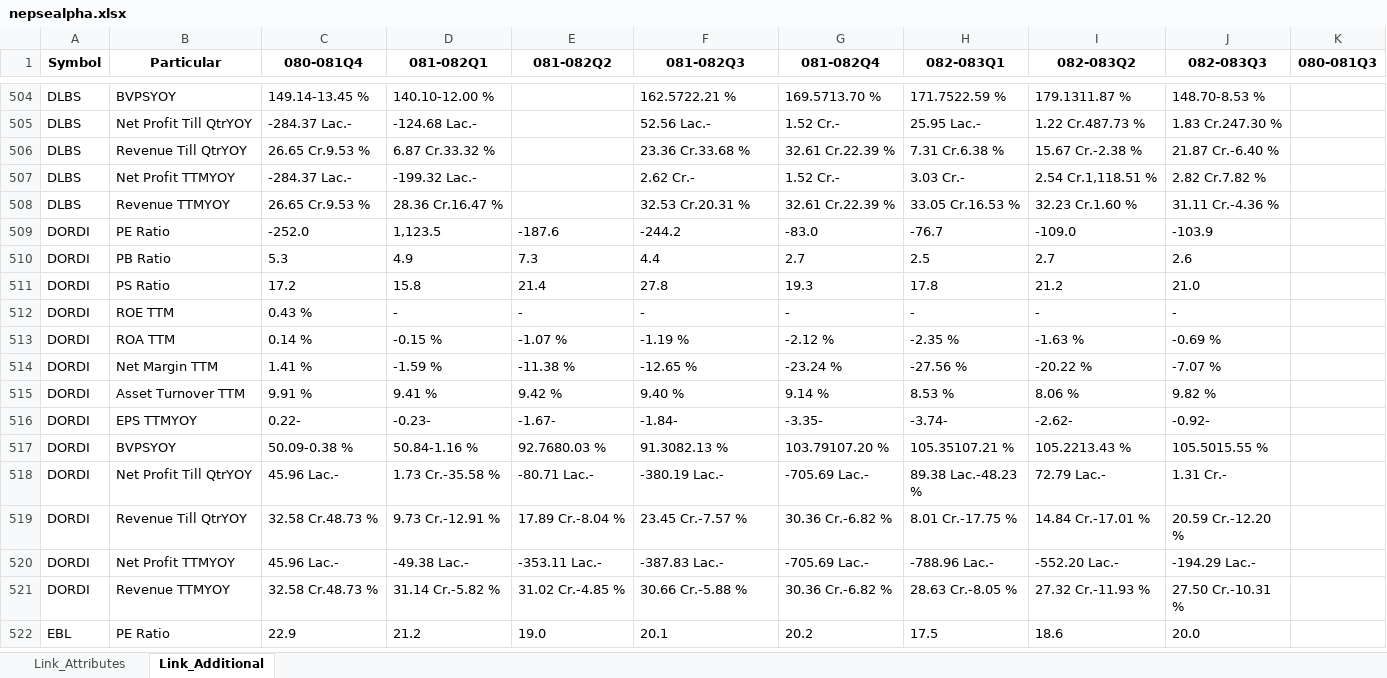
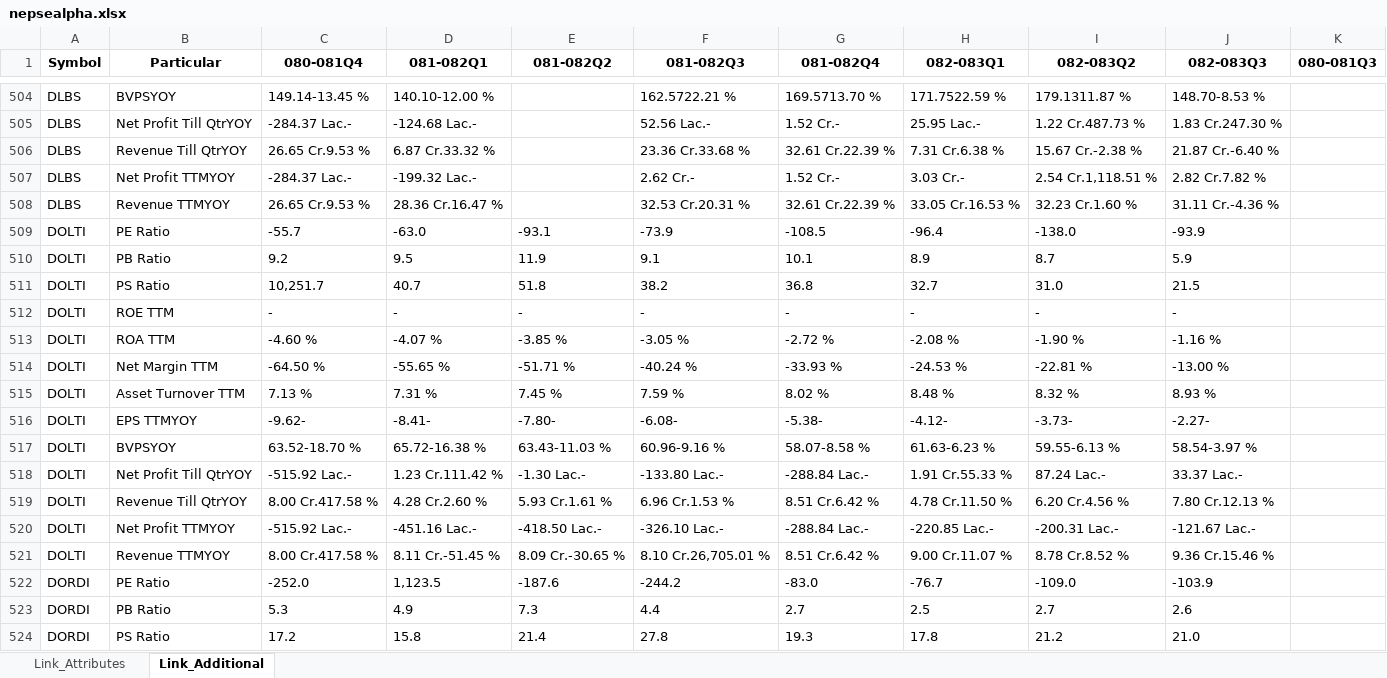
Before and after one commit to nikssspandey2000/nepsealphacrawl, an Excel workbook: nepsealpha.xlsx, sheet Link_Additional, drawn as a sheet; only a part is shown, gaps mark what is left out; the shorter side is filled out with more unchanged rows; values as stored, in another font and other column widths than the file's, no borders; the diff names each change by its address in the sheet, - before the commit and + after, or states it on an @@ line.

```diff
--- a/nepsealpha.xlsx (sheet Link_Additional)
+++ b/nepsealpha.xlsx (sheet Link_Additional)
+row 509: DOLTI | PE Ratio | -55.7 | -63.0 | -93.1 | -73.9 | -108.5 | -96.4 | -138.0 | -93.9
+row 510: DOLTI | PB Ratio | 9.2 | 9.5 | 11.9 | 9.1 | 10.1 | 8.9 | 8.7 | 5.9
+row 511: DOLTI | PS Ratio | 10,251.7 | 40.7 | 51.8 | 38.2 | 36.8 | 32.7 | 31.0 | 21.5
+row 512: DOLTI | ROE TTM | - | - | - | - | - | - | - | -
+row 513: DOLTI | ROA TTM | -4.60 % | -4.07 % | -3.85 % | -3.05 % | -2.72 % | -2.08 % | -1.90 % | -1.16 %
+row 514: DOLTI | Net Margin TTM | -64.50 % | -55.65 % | -51.71 % | -40.24 % | -33.93 % | -24.53 % | -22.81 % | -13.00 %
+row 515: DOLTI | Asset Turnover TTM | 7.13 % | 7.31 % | 7.45 % | 7.59 % | 8.02 % | 8.48 % | 8.32 % | 8.93 %
+row 516: DOLTI | EPS TTMYOY | -9.62- | -8.41- | -7.80- | -6.08- | -5.38- | -4.12- | -3.73- | -2.27-
+row 517: DOLTI | BVPSYOY | 63.52-18.70 % | 65.72-16.38 % | 63.43-11.03 % | 60.96-9.16 % | 58.07-8.58 % | 61.63-6.23 % | 59.55-6.13 % | 58.54-3.97 %
+row 518: DOLTI | Net Profit Till QtrYOY | -515.92 Lac.- | 1.23 Cr.111.42 % | -1.30 Lac.- | -133.80 Lac.- | -288.84 Lac.- | 1.91 Cr.55.33 % | 87.24 Lac.- | 33.37 Lac.-
+row 519: DOLTI | Revenue Till QtrYOY | 8.00 Cr.417.58 % | 4.28 Cr.2.60 % | 5.93 Cr.1.61 % | 6.96 Cr.1.53 % | 8.51 Cr.6.42 % | 4.78 Cr.11.50 % | 6.20 Cr.4.56 % | 7.80 Cr.12.13 %
+row 520: DOLTI | Net Profit TTMYOY | -515.92 Lac.- | -451.16 Lac.- | -418.50 Lac.- | -326.10 Lac.- | -288.84 Lac.- | -220.85 Lac.- | -200.31 Lac.- | -121.67 Lac.-
+row 521: DOLTI | Revenue TTMYOY | 8.00 Cr.417.58 % | 8.11 Cr.-51.45 % | 8.09 Cr.-30.65 % | 8.10 Cr.26,705.01 % | 8.51 Cr.6.42 % | 9.00 Cr.11.07 % | 8.78 Cr.8.52 % | 9.36 Cr.15.46 %
```
Also changed, not shown: sheet Link_Attributes, 4 other files.
